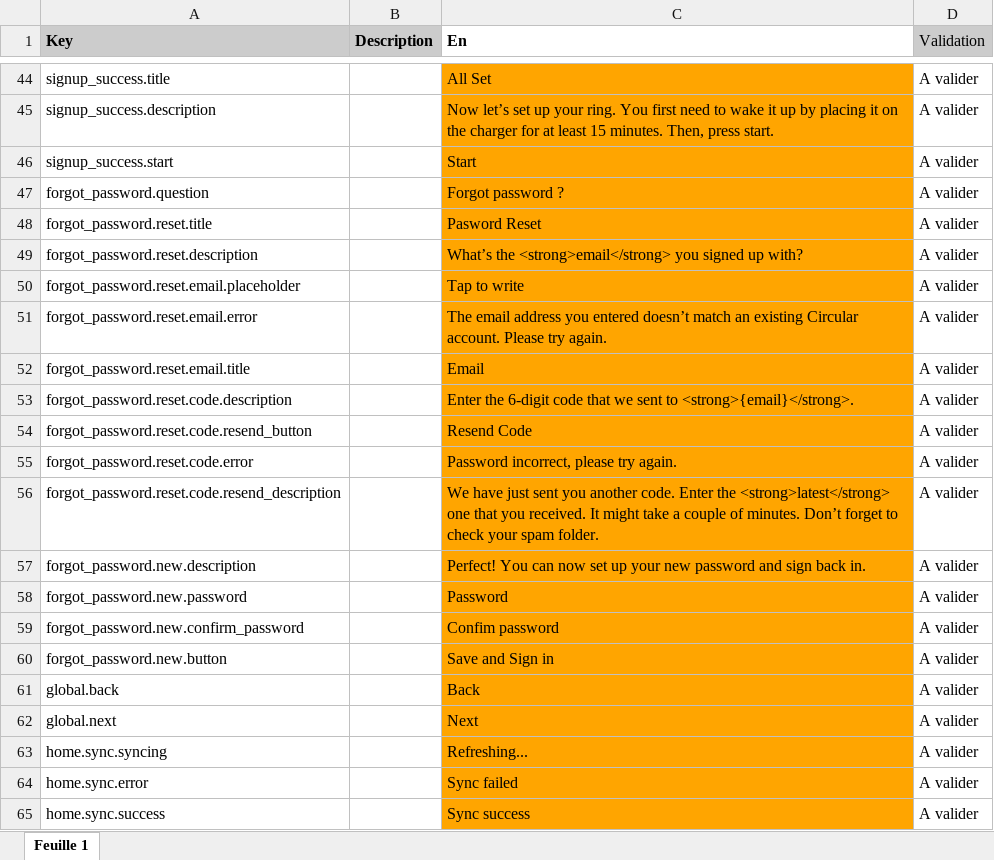
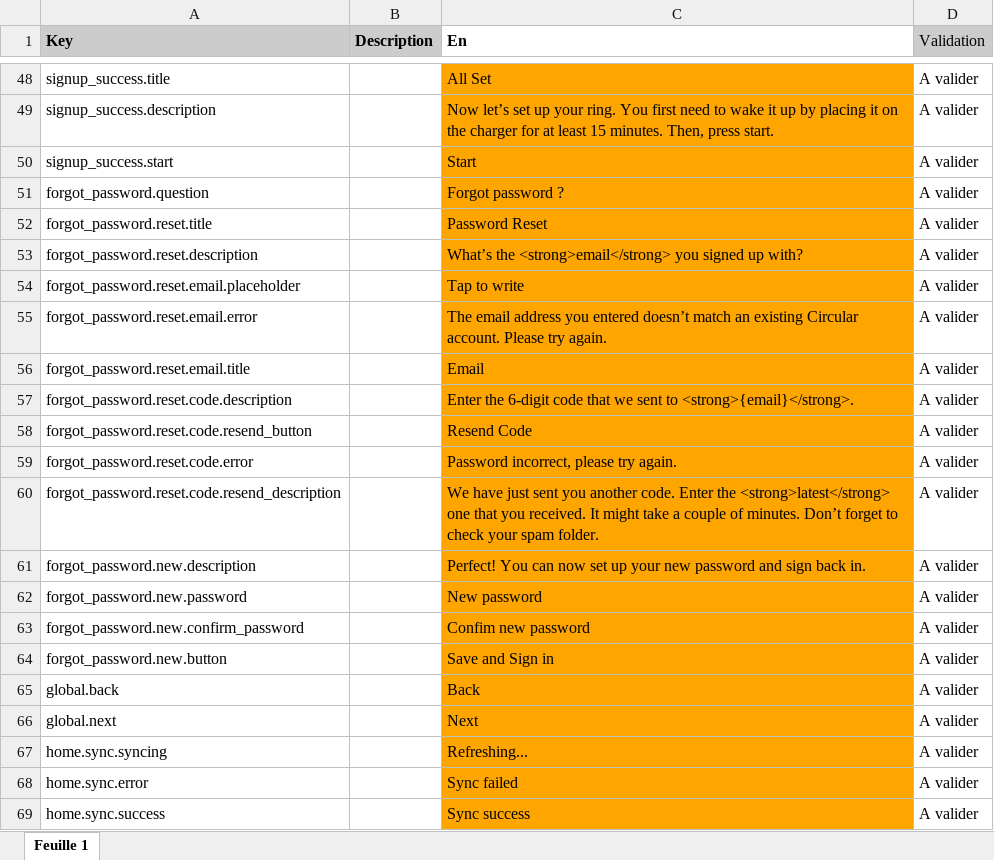
Before and after one commit to aichannode/circular-ring, an Excel workbook: wording.xlsx, sheet Feuille 1, drawn as a sheet; only a part is shown, gaps mark what is left out; values as stored, in another font and other column widths than the file's, no borders; charts and pictures not drawn; addresses are those after the commit; the diff covers the shown part only; the diff names each change by its address in the sheet, - before the commit and + after, or states it on an @@ line.

```diff
--- a/wording.xlsx (sheet Feuille 1)
+++ b/wording.xlsx (sheet Feuille 1)
-C52 (En): Pasword Reset
+C52 (En): Password Reset
-C62 (En): Password
+C62 (En): New password
-C63 (En): Confim password
+C63 (En): Confim new password
```
Also changed, not shown: 68 added rows and 1 edited cell elsewhere in this sheet, 16 other files.
